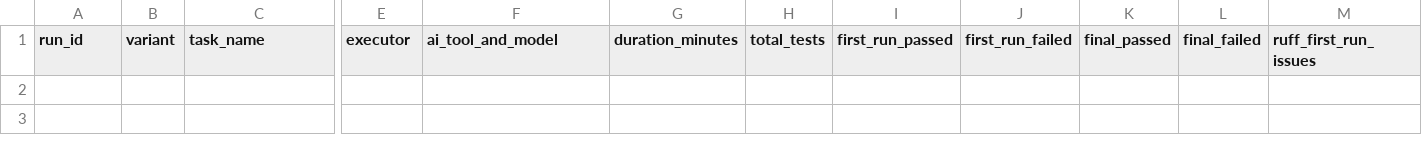
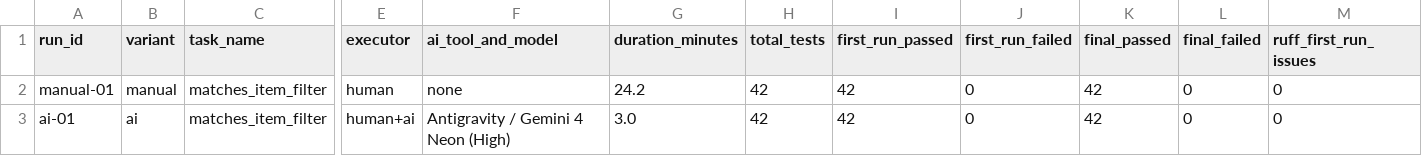
Before and after one commit to NureDanchenkoDenys/ai-labs, a CSV file: docs/experiment-lr2.csv, drawn as a sheet; only a part is shown, gaps mark what is left out; rows hold the shown columns only; the diff names each change by its address in the sheet, - before the commit and + after, or states it on an @@ line.

Commit message:
Document lab 2 AI comparison experiment

```diff
--- a/docs/experiment-lr2.csv
+++ b/docs/experiment-lr2.csv
+row 2: manual-01 | manual | matches_item_filter | human | none | 24.2 | 42 | 42 | 0 | 42 | 0 | 0
+row 3: ai-01 | ai | matches_item_filter | human+ai | Antigravity / Gemini 4 Neon (High) | 3.0 | 42 | 42 | 0 | 42 | 0 | 0
```
Also changed, not shown: 1 other file.
